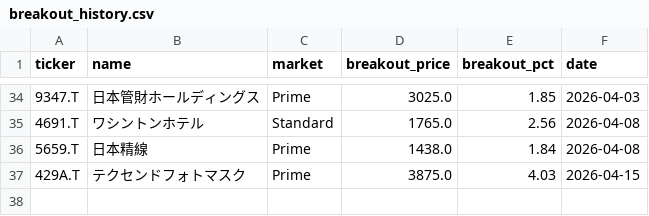
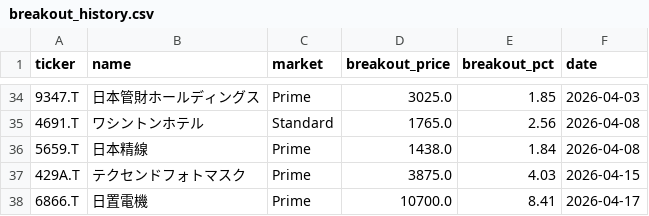
Before and after one commit to waka-aki/3-year-high-breakout, a CSV file: data/breakout_history.csv, drawn as a sheet; only a part is shown, gaps mark what is left out.

```diff
--- a/data/breakout_history.csv
+++ b/data/breakout_history.csv
@@ -37 +37,2 @@ ticker,name,market,breakout_price,breakout_pct,date
 429A.T,テクセンドフォトマスク,Prime,3875.0,4.03,2026-04-15
+6866.T,日置電機,Prime,10700.0,8.41,2026-04-17
```
Also changed, not shown: data/performance_tracking.csv, 1 other file.
